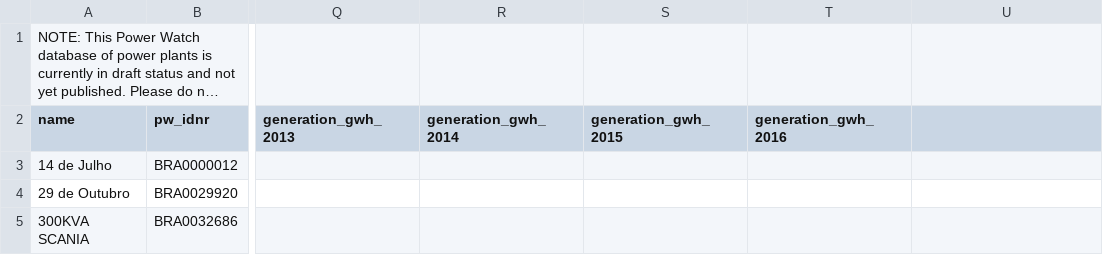
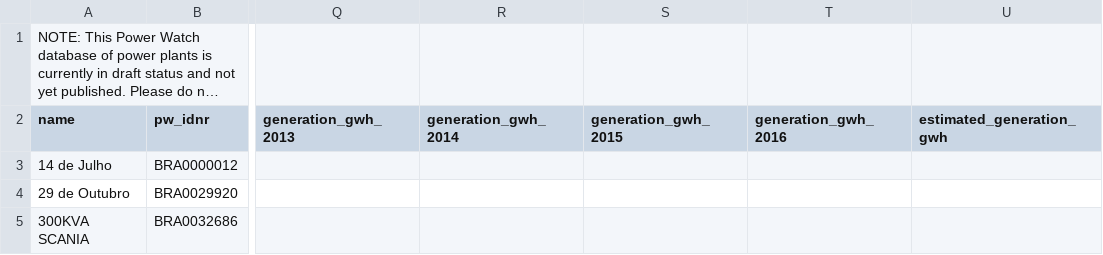
Before and after one commit to lixinyue-luna/powerwatch, a CSV file: source_databases_csv/database_BRA.csv, drawn as a sheet; only a part is shown, gaps mark what is left out; long unchanged cells end in …; the diff names each change by its address in the sheet, - before the commit and + after, or states it on an @@ line.

```diff
--- a/source_databases_csv/database_BRA.csv
+++ b/source_databases_csv/database_BRA.csv
-U2: (empty)
+U2: estimated_generation_gwh
```
Also changed, not shown: source_databases_csv/australia_database.csv, source_databases_csv/database_IND.csv, 28 other files.
